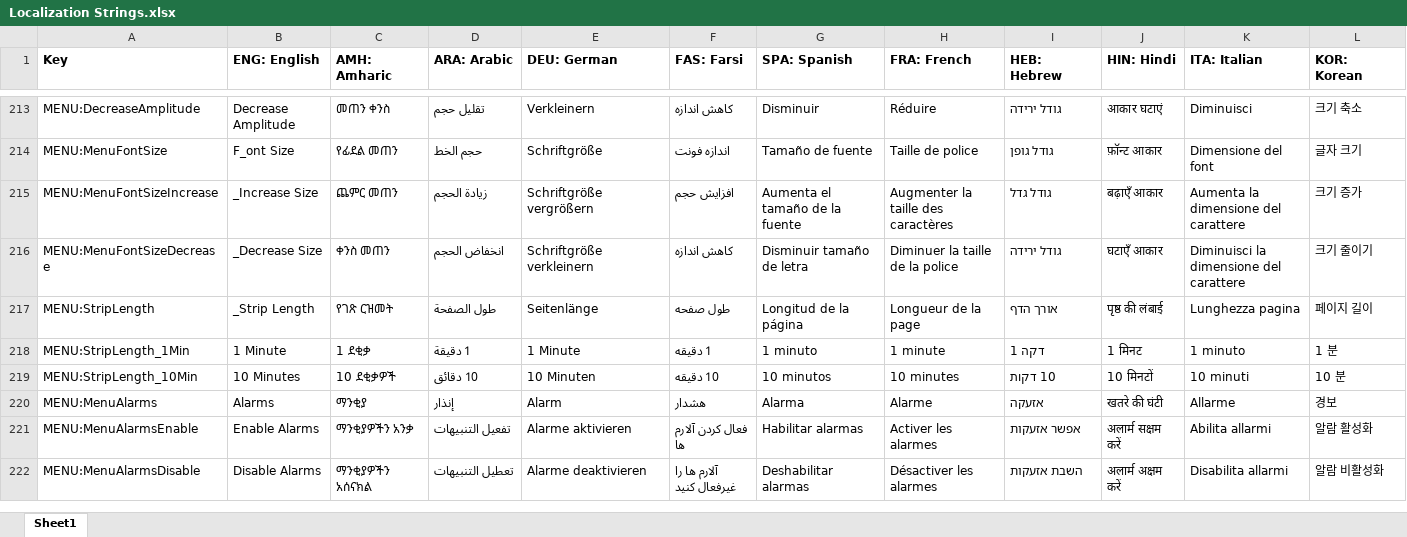
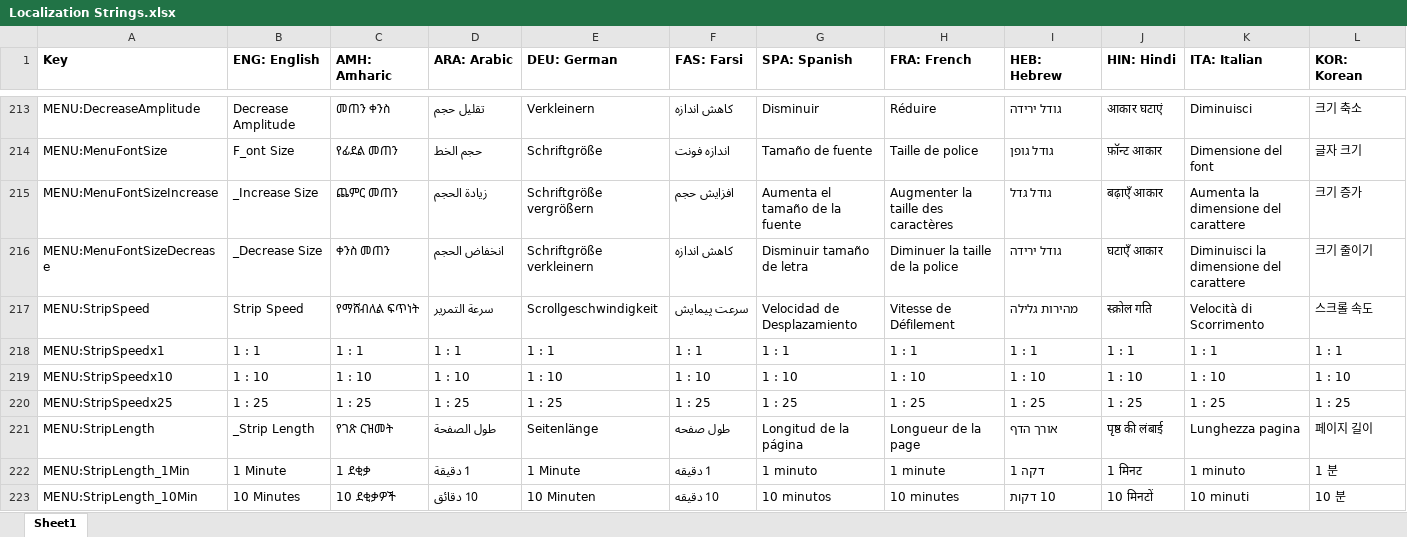
Before and after one commit to tanjera/infirmary-integrated, an Excel workbook: II Library/Localization Strings.xlsx, sheet Sheet1, drawn as a sheet; only a part is shown, gaps mark what is left out; the shorter side is filled out with more unchanged rows; values as stored, in another font and other column widths than the file's, no borders; rows hold the shown columns only; the diff names each change by its address in the sheet, - before the commit and + after, or states it on an @@ line.

Commit message:
EFM x.02: IISE, IISIM, IILIB IISE: Tested and debugged obstetric functionality re: parameters - Bugfix: PropertyList retained old selections after Set()   - Added a missing SelectedItems.Clear() prior to setting new selections IISIM: Implemented TimerObstetric_Multiplier logic into Strip.Scroll() IILIB - Implemented Patient TimerObstetric_Multiplier and associated logic - Optimization re: Tracing List<Point> overruns   - Obstetric and respiratory tracing function calls now factor in resolution   - EFM Tracing List<Point> crashed IISIM ~ 0.2 million Points

```diff
--- a/II Library/Localization Strings.xlsx (sheet Sheet1)
+++ b/II Library/Localization Strings.xlsx (sheet Sheet1)
+row 217: MENU:StripSpeed | Strip Speed | የማሸብለል ፍጥነት | سرعة التمرير | Scrollgeschwindigkeit | سرعت پیمایش | Velocidad de Desplazamiento | Vitesse de Défilement | מהירות גלילה | स्क्रोल गति | Velocità di Scorrimento | 스크롤 속도
+row 218: MENU:StripSpeedx1 | 1 : 1 | 1 : 1 | 1 : 1 | 1 : 1 | 1 : 1 | 1 : 1 | 1 : 1 | 1 : 1 | 1 : 1 | 1 : 1 | 1 : 1
+row 219: MENU:StripSpeedx10 | 1 : 10 | 1 : 10 | 1 : 10 | 1 : 10 | 1 : 10 | 1 : 10 | 1 : 10 | 1 : 10 | 1 : 10 | 1 : 10 | 1 : 10
+row 220: MENU:StripSpeedx25 | 1 : 25 | 1 : 25 | 1 : 25 | 1 : 25 | 1 : 25 | 1 : 25 | 1 : 25 | 1 : 25 | 1 : 25 | 1 : 25 | 1 : 25
```
Also changed, not shown: 10 other files.
